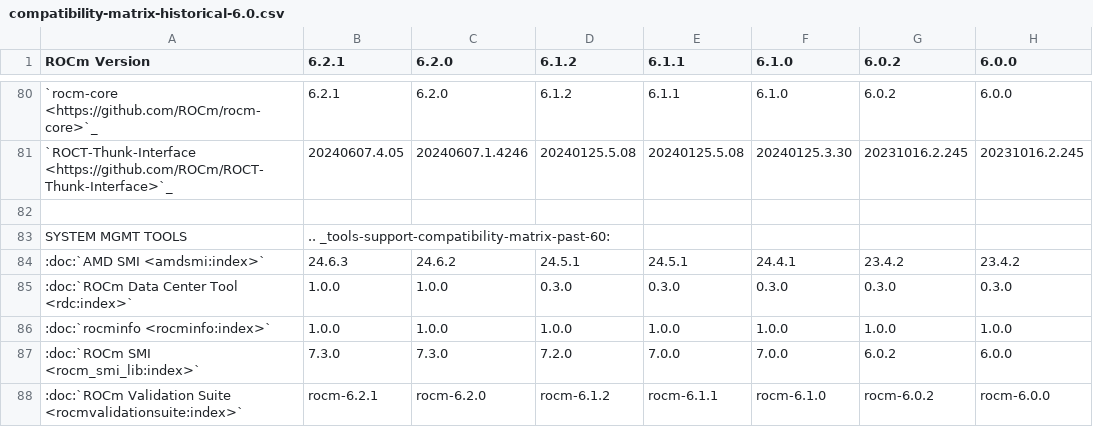
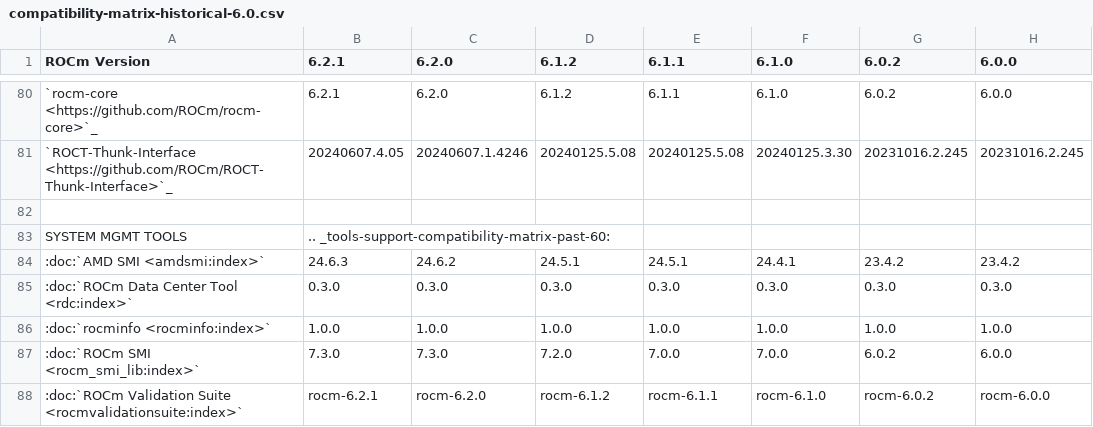
Before and after one commit to richardokonicha/ROCm, a CSV file: docs/compatibility/compatibility-matrix-historical-6.0.csv, drawn as a sheet; only a part is shown, gaps mark what is left out.

Commit message:
fix RDC version str

```diff
--- a/docs/compatibility/compatibility-matrix-historical-6.0.csv
+++ b/docs/compatibility/compatibility-matrix-historical-6.0.csv
@@ -84,3 +84,3 @@ ROCm Version,6.2.1,6.2.0, 6.1.2, 6.1.1, 6.1.0, 6.0.2, 6.0.0
       :doc:`AMD SMI <amdsmi:index>`,24.6.3,24.6.2,24.5.1,24.5.1,24.4.1,23.4.2,23.4.2
-      :doc:`ROCm Data Center Tool <rdc:index>`,1.0.0,1.0.0,0.3.0,0.3.0,0.3.0,0.3.0,0.3.0
+      :doc:`ROCm Data Center Tool <rdc:index>`,0.3.0,0.3.0,0.3.0,0.3.0,0.3.0,0.3.0,0.3.0
       :doc:`rocminfo <rocminfo:index>`,1.0.0,1.0.0,1.0.0,1.0.0,1.0.0,1.0.0,1.0.0
```
Also changed, not shown: 2 other files.
